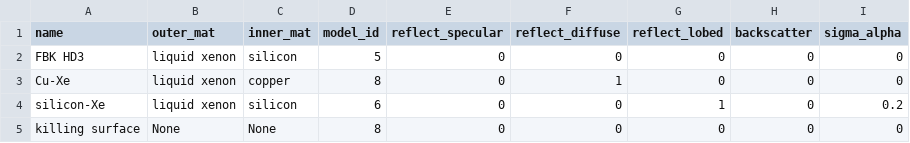
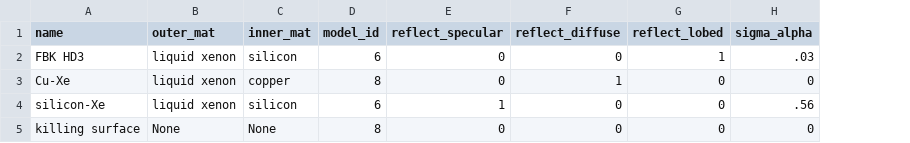
Before and after one commit to Pocar-Lab/nEXO-chroma, a CSV file: data_files/data/8Silicon35_87/surface_props_8Silicon35_87.csv, drawn as a sheet; removed rows and columns are numbered as before the commit, all else as after; the diff names each change by its address in the sheet, - before the commit and + after, or states it on an @@ line.

```diff
--- a/data_files/data/8Silicon35_87/surface_props_8Silicon35_87.csv
+++ b/data_files/data/8Silicon35_87/surface_props_8Silicon35_87.csv
-column H (backscatter), rows 2-5: all 0
-D2 (model_id): 5
+D2 (model_id): 6
-G2 (reflect_lobed): 0
+G2 (reflect_lobed): 1
-H2 (sigma_alpha): 0
+H2 (sigma_alpha): .03
-E4 (reflect_specular): 0
+E4 (reflect_specular): 1
-G4 (reflect_lobed): 1
+G4 (reflect_lobed): 0
-H4 (sigma_alpha): 0.2
+H4 (sigma_alpha): .56
```
Also changed, not shown: data_files/data/8Silicon35_87/bulk_materials_8Silicon35_87.csv, 26 other files.
